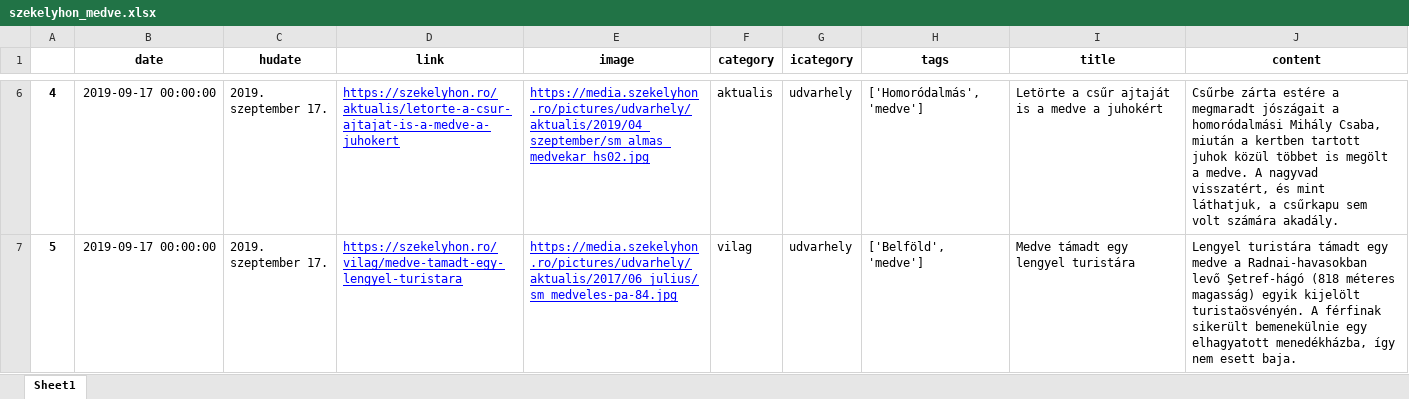
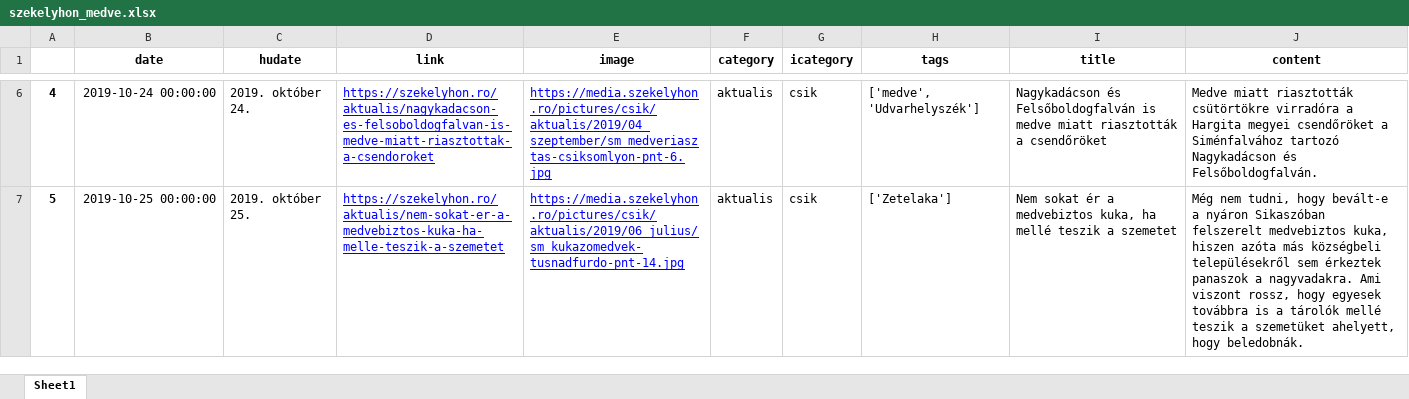
Before and after one commit to szekelydata/medveterkep, an Excel workbook: data/szekelyhon_medve.xlsx, sheet Sheet1, drawn as a sheet; only a part is shown, gaps mark what is left out; values as stored, in another font and other column widths than the file's, no borders; the diff covers the shown part only; the diff names each change by its address in the sheet, - before the commit and + after, or states it on an @@ line.

```diff
--- a/data/szekelyhon_medve.xlsx (sheet Sheet1)
+++ b/data/szekelyhon_medve.xlsx (sheet Sheet1)
-B6 (date): 2019-09-17 00:00:00
+B6 (date): 2019-10-24 00:00:00
-C6 (hudate): 2019. szeptember 17.
+C6 (hudate): 2019. október 24.
-D6 (link): https://szekelyhon.ro/aktualis/letorte-a-csur-ajtajat-is-a-medve-a-juhokert
+D6 (link): https://szekelyhon.ro/aktualis/nagykadacson-es-felsoboldogfalvan-is-medve-miatt-riasztottak-a-csendoroket
-E6 (image): https://media.szekelyhon.ro/pictures/udvarhely/aktualis/2019/04_szeptember/sm_almas_medvekar_hs02.jpg
+E6 (image): https://media.szekelyhon.ro/pictures/csik/aktualis/2019/04_szeptember/sm_medveriasztas-csiksomlyon-pnt-6.jpg
-G6:G7 (icategory): udvarhely
+G6:G7 (icategory): csik
-H6 (tags): ['Homoródalmás', 'medve']
+H6 (tags): ['medve', 'Udvarhelyszék']
-I6 (title): Letörte a csűr ajtaját is a medve a juhokért
+I6 (title): Nagykadácson és Felsőboldogfalván is medve miatt riasztották a csendőröket
-J6 (content): Csűrbe zárta estére a megmaradt jószágait a homoródalmási Mihály Csaba, miután a kertben tartott juhok közül többet is megölt a medve. A nagyvad visszatért, és mint láthatjuk, a csűrkapu sem volt számára akadály.
+J6 (content): Medve miatt riasztották csütörtökre virradóra a Hargita megyei csendőröket a Siménfalvához tartozó Nagykadácson és Felsőboldogfalván.
-B7 (date): 2019-09-17 00:00:00
+B7 (date): 2019-10-25 00:00:00
-C7 (hudate): 2019. szeptember 17.
+C7 (hudate): 2019. október 25.
-D7 (link): https://szekelyhon.ro/vilag/medve-tamadt-egy-lengyel-turistara
+D7 (link): https://szekelyhon.ro/aktualis/nem-sokat-er-a-medvebiztos-kuka-ha-melle-teszik-a-szemetet
-E7 (image): https://media.szekelyhon.ro/pictures/udvarhely/aktualis/2017/06_julius/sm_medveles-pa-84.jpg
+E7 (image): https://media.szekelyhon.ro/pictures/csik/aktualis/2019/06_julius/sm_kukazomedvek-tusnadfurdo-pnt-14.jpg
-F7 (category): vilag
+F7 (category): aktualis
-H7 (tags): ['Belföld', 'medve']
+H7 (tags): ['Zetelaka']
-I7 (title): Medve támadt egy lengyel turistára
+I7 (title): Nem sokat ér a medvebiztos kuka, ha mellé teszik a szemetet
-J7 (content): Lengyel turistára támadt egy medve a Radnai-havasokban levő Şetref-hágó (818 méteres magasság) egyik kijelölt turistaösvényén. A férfinak sikerült bemenekülnie egy elhagyatott menedékházba, így nem esett baja.
+J7 (content): Még nem tudni, hogy bevált-e a nyáron Sikaszóban felszerelt medvebiztos kuka, hiszen azóta más községbeli településekről sem érkeztek panaszok a nagyvadakra. Ami viszont rossz, hogy egyesek továbbra is a tárolók mellé teszik a szemetüket ahelyett, hogy beledobnák.
```
Also changed, not shown: 86 edited cells elsewhere in this sheet, data/szekelyhon_data.xlsx, data/szekelyhon_locs.xlsx, 8 other files.
